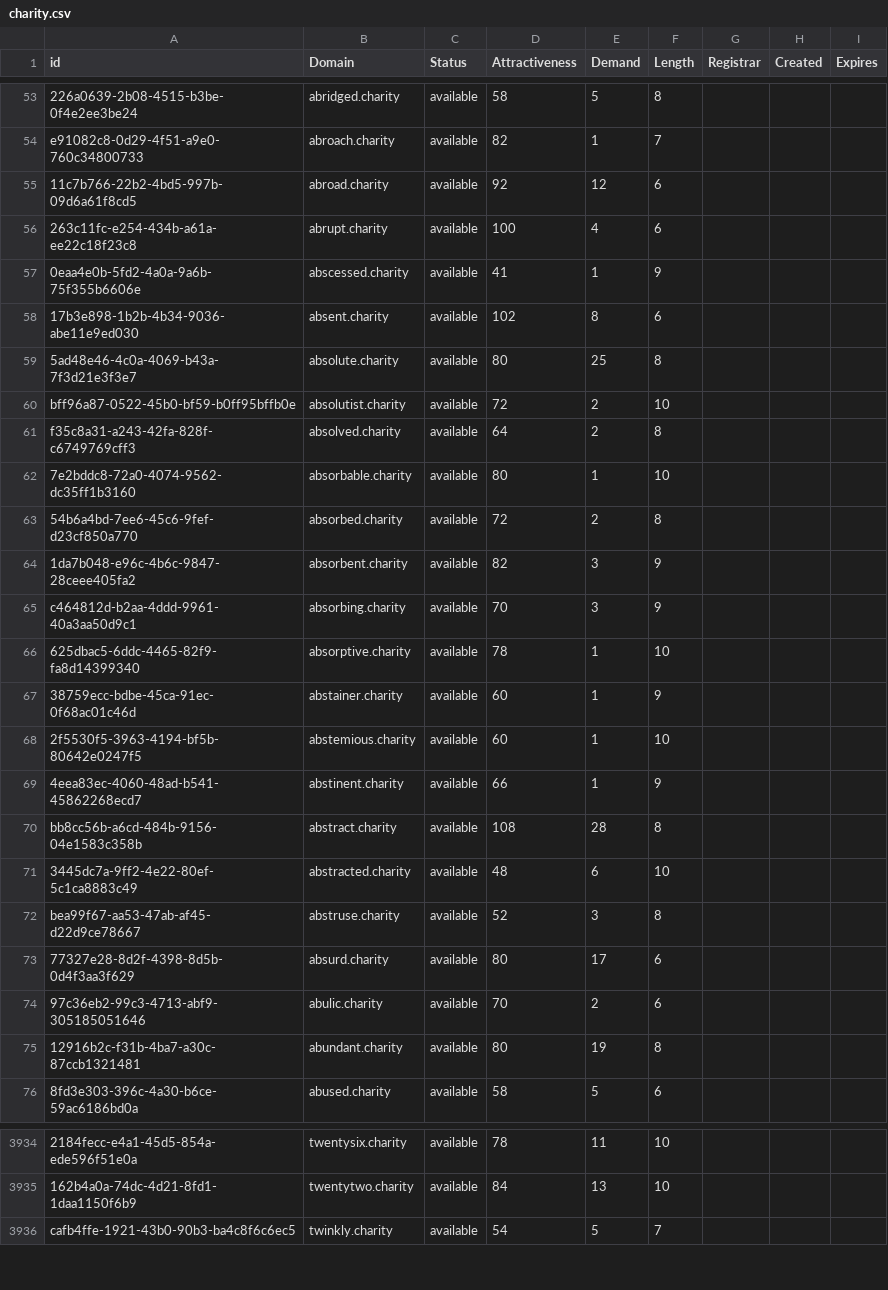
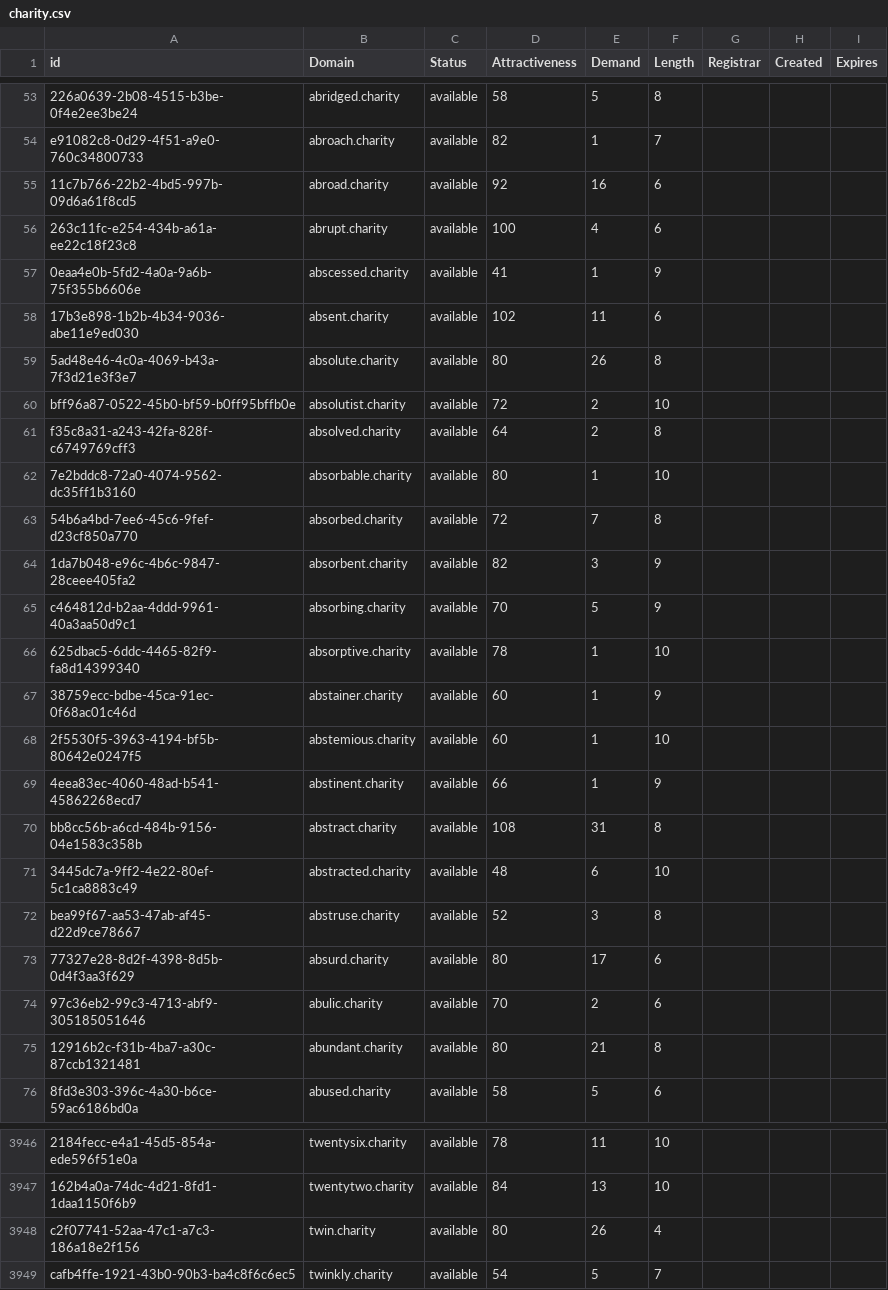
Before and after one commit to UniqueDomains/charity-oneword-domains, a CSV file: charity.csv, drawn as a sheet; only a part is shown, gaps mark what is left out; the diff covers the shown part only; the diff names each change by its address in the sheet, - before the commit and + after, or states it on an @@ line.

```diff
--- a/charity.csv
+++ b/charity.csv
-E55 (Demand): 12
+E55 (Demand): 16
-E58 (Demand): 8
+E58 (Demand): 11
-E59 (Demand): 25
+E59 (Demand): 26
-E63 (Demand): 2
+E63 (Demand): 7
-E65 (Demand): 3
+E65 (Demand): 5
-E70 (Demand): 28
+E70 (Demand): 31
-E75 (Demand): 19
+E75 (Demand): 21
+row 3948: c2f07741-52aa-47c1-a7c3-186a18e2f156 | twin.charity | available | 80 | 26 | 4
```
Also changed, not shown: 19 added rows and 27 edited cells elsewhere in this file, 2 other files.
